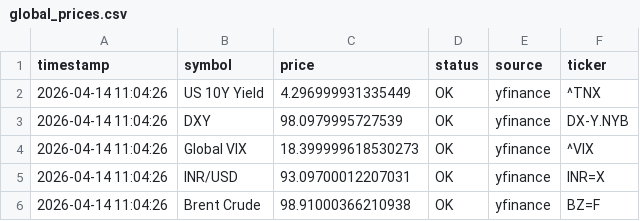
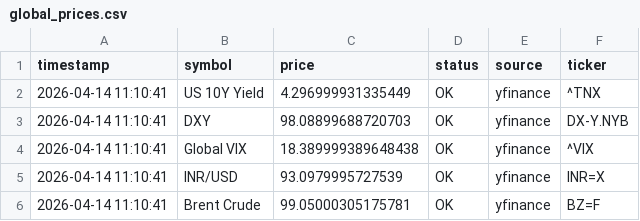
Before and after one commit to abhiarjun231-netizen/Engine-A-Dashboard, a CSV file: data/global_prices.csv, drawn as a sheet.

```diff
--- a/data/global_prices.csv
+++ b/data/global_prices.csv
@@ -1,6 +1,6 @@
 timestamp,symbol,price,status,source,ticker
-2026-04-14 11:04:26,US 10Y Yield,4.296999931335449,OK,yfinance,^TNX
-2026-04-14 11:04:26,DXY,98.0979995727539,OK,yfinance,DX-Y.NYB
-2026-04-14 11:04:26,Global VIX,18.399999618530273,OK,yfinance,^VIX
-2026-04-14 11:04:26,INR/USD,93.09700012207031,OK,yfinance,INR=X
-2026-04-14 11:04:26,Brent Crude,98.91000366210938,OK,yfinance,BZ=F
+2026-04-14 11:10:41,US 10Y Yield,4.296999931335449,OK,yfinance,^TNX
+2026-04-14 11:10:41,DXY,98.08899688720703,OK,yfinance,DX-Y.NYB
+2026-04-14 11:10:41,Global VIX,18.389999389648438,OK,yfinance,^VIX
+2026-04-14 11:10:41,INR/USD,93.0979995727539,OK,yfinance,INR=X
+2026-04-14 11:10:41,Brent Crude,99.05000305175781,OK,yfinance,BZ=F
```
Also changed, not shown: data/live_prices.csv.
